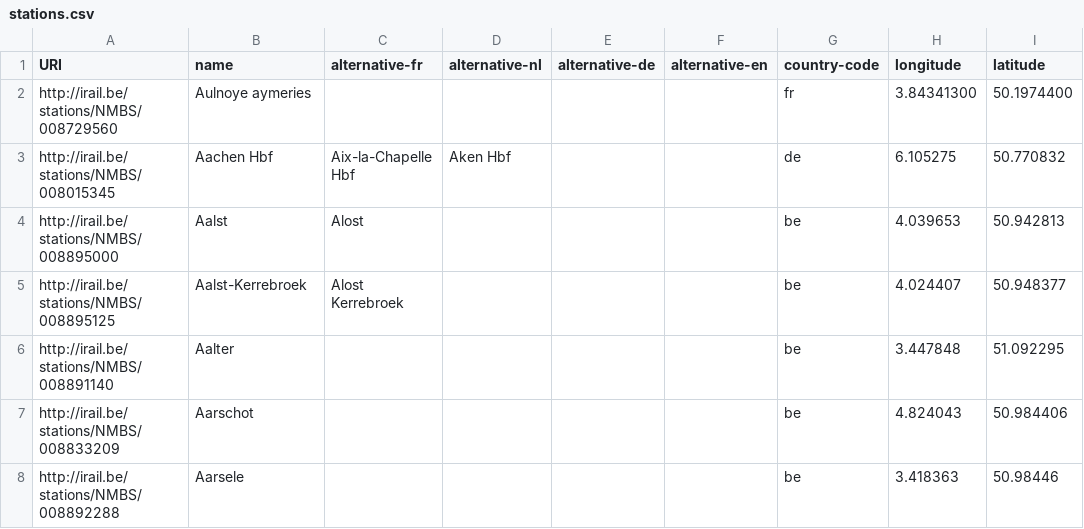
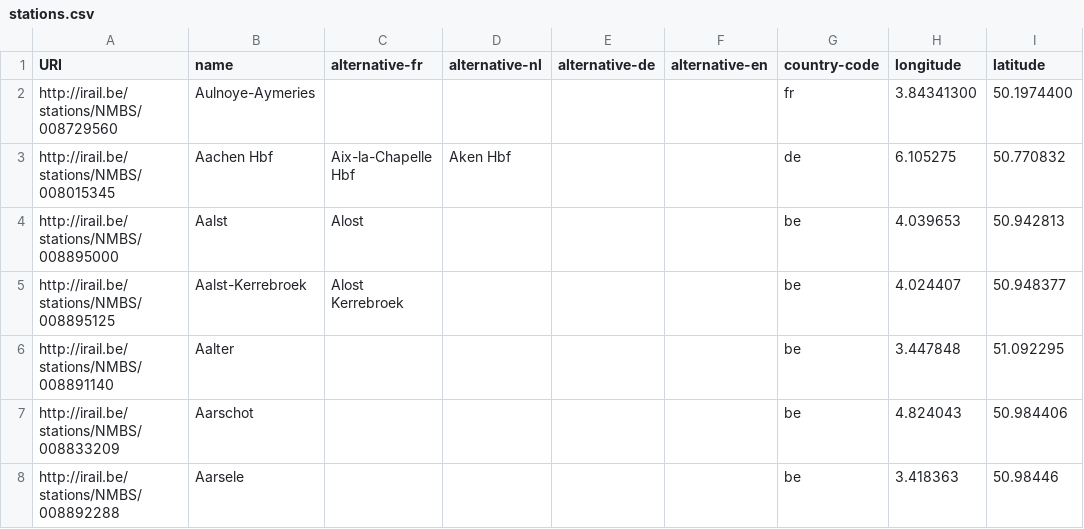
Before and after one commit to iRail/stations, a CSV file: stations.csv, drawn as a sheet; only a part is shown; the diff names each change by its address in the sheet, - before the commit and + after, or states it on an @@ line.

```diff
--- a/stations.csv
+++ b/stations.csv
-B2 (name): Aulnoye aymeries
+B2 (name): Aulnoye-Aymeries
```
Also changed, not shown: facilities.csv, 1 other file.
